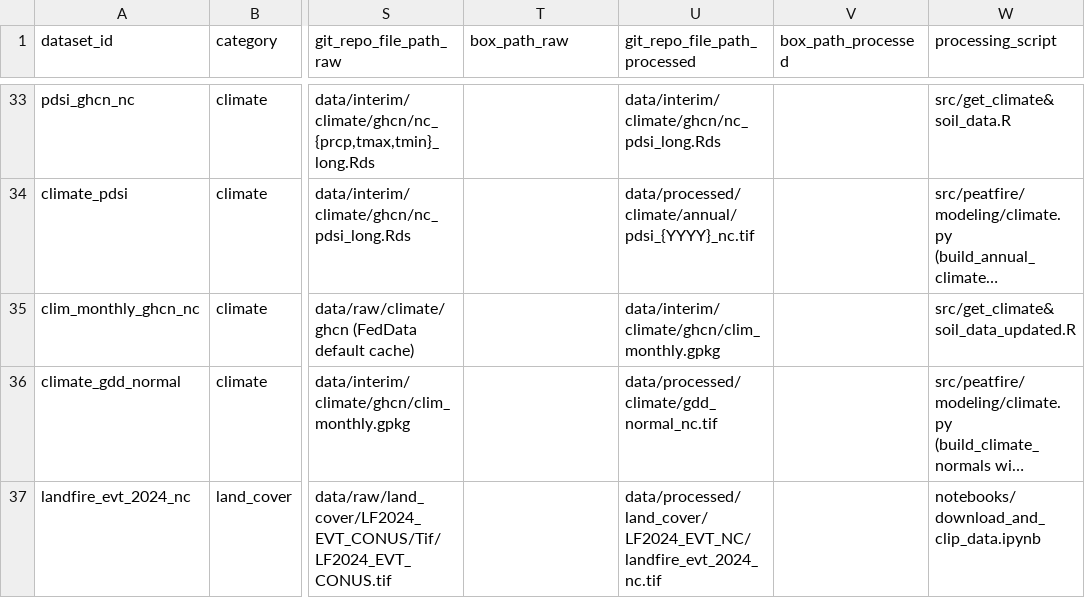
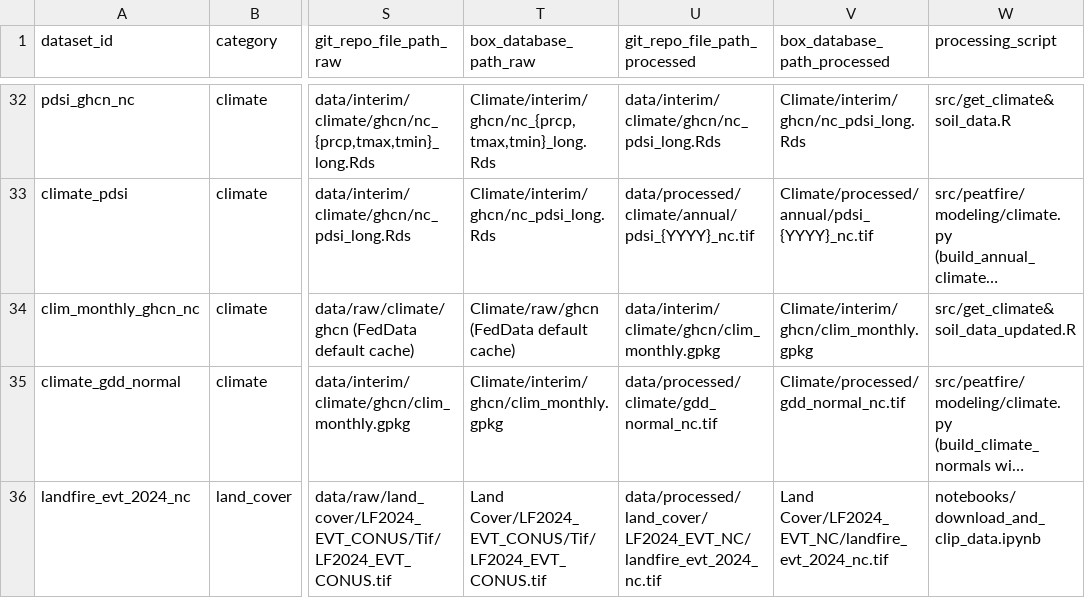
Before and after one commit to jimzhang629/peat_fire_stanback, a CSV file: metadata/data_inventory.csv, drawn as a sheet; only a part is shown, gaps mark what is left out; long unchanged cells end in …; addresses are those after the commit; the diff covers the shown part only; the diff names each change by its address in the sheet, - before the commit and + after, or states it on an @@ line.

Commit message:
update data_inventory.csv

```diff
--- a/metadata/data_inventory.csv
+++ b/metadata/data_inventory.csv
-T1: box_path_raw
+T1: box_database_path_raw
-V1: box_path_processed
+V1: box_database_path_processed
-T32 (box_database_path_raw): (empty)
+T32 (box_database_path_raw): Climate/interim/ghcn/nc_{prcp,tmax,tmin}_long.Rds
-V32 (box_database_path_processed): (empty)
+V32 (box_database_path_processed): Climate/interim/ghcn/nc_pdsi_long.Rds
-T33 (box_database_path_raw): (empty)
+T33 (box_database_path_raw): Climate/interim/ghcn/nc_pdsi_long.Rds
-V33 (box_database_path_processed): (empty)
+V33 (box_database_path_processed): Climate/processed/annual/pdsi_{YYYY}_nc.tif
-T34 (box_database_path_raw): (empty)
+T34 (box_database_path_raw): Climate/raw/ghcn (FedData default cache)
-V34 (box_database_path_processed): (empty)
+V34 (box_database_path_processed): Climate/interim/ghcn/clim_monthly.gpkg
-T35 (box_database_path_raw): (empty)
+T35 (box_database_path_raw): Climate/interim/ghcn/clim_monthly.gpkg
-V35 (box_database_path_processed): (empty)
+V35 (box_database_path_processed): Climate/processed/gdd_normal_nc.tif
-T36 (box_database_path_raw): (empty)
+T36 (box_database_path_raw): Land Cover/LF2024_EVT_CONUS/Tif/LF2024_EVT_CONUS.tif
-V36 (box_database_path_processed): (empty)
+V36 (box_database_path_processed): Land Cover/LF2024_EVT_NC/landfire_evt_2024_nc.tif
```
Also changed, not shown: 1 removed row and 61 edited cells elsewhere in this file, 3 other files.
